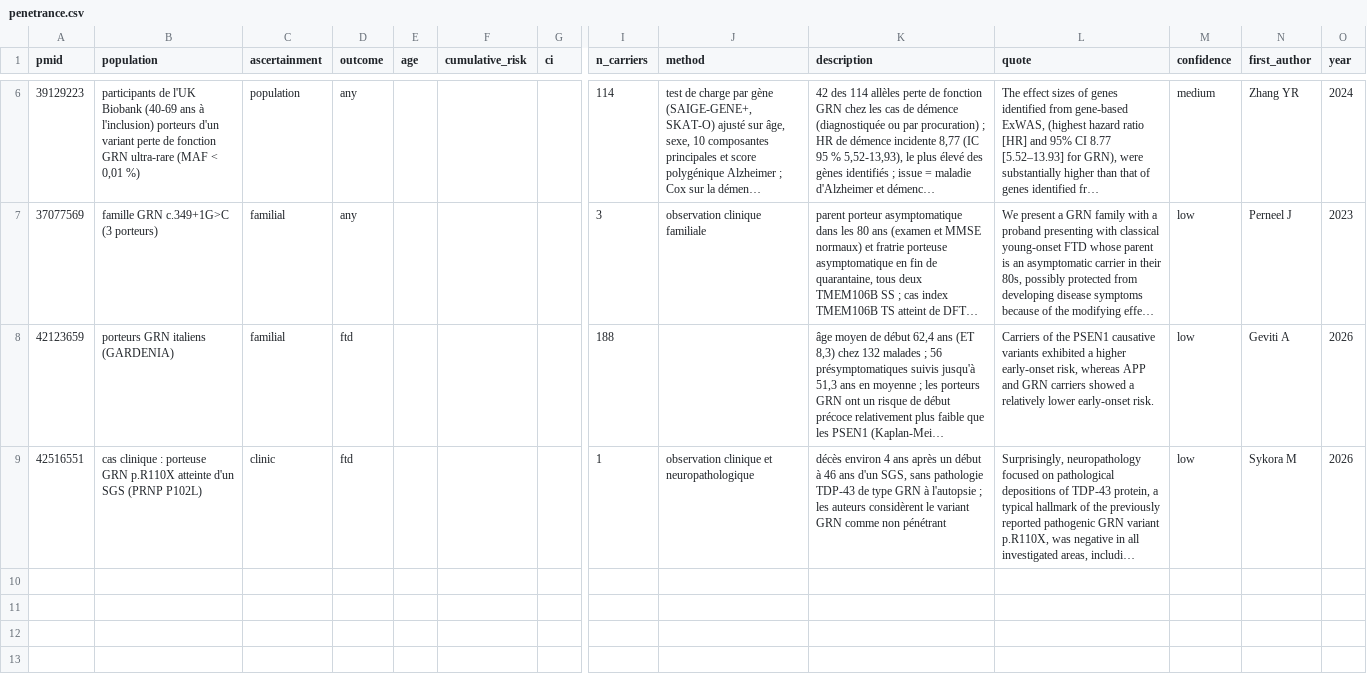
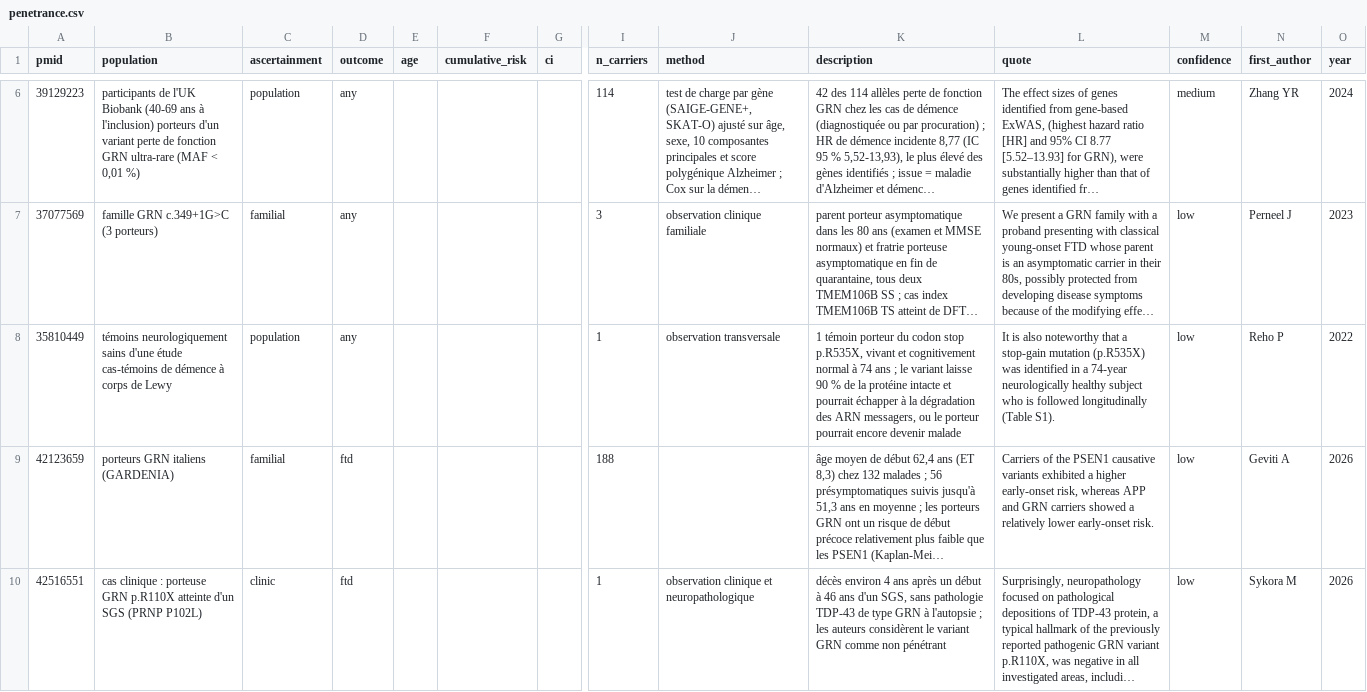
Before and after one commit to thierryjmartin/c9orf72-profil, a CSV file: grn/donnees/penetrance.csv, drawn as a sheet; only a part is shown, gaps mark what is left out; long unchanged cells end in …; rows hold the shown columns only; the diff names each change by its address in the sheet, - before the commit and + after, or states it on an @@ line.

```diff
--- a/grn/donnees/penetrance.csv
+++ b/grn/donnees/penetrance.csv
+row 8: 35810449 | témoins neurologiquement sains d'une étude cas-témoins de démence à corps de Lewy | population | any |  |  |  | 1 | observation transversale | 1 témoin porteur du codon stop p.R535X, vivant et cognitivement normal à 74 ans ; le variant laisse 90 % de la protéine intacte et pourrait échapper à la dégradation des ARN messagers, ou le porteur pourrait encore devenir malade | It is also noteworthy that a stop-gain mutation (p.R535X) was identified in a 74-year neurologically healthy subject who is followed longitudinally (Table S1). | low | Reho P | 2022
```
Also changed, not shown: 42 other files.
